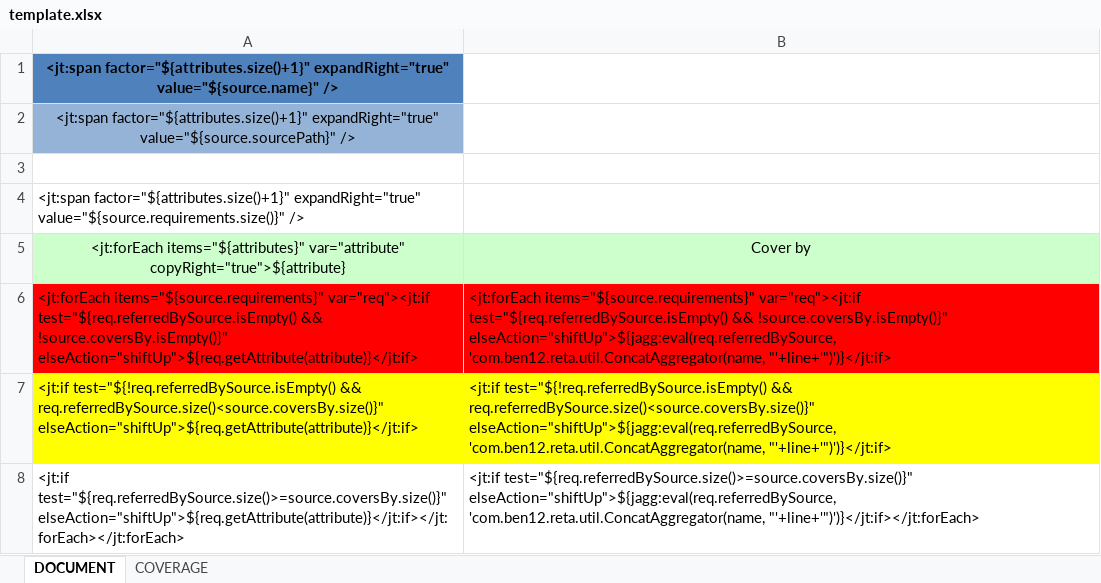
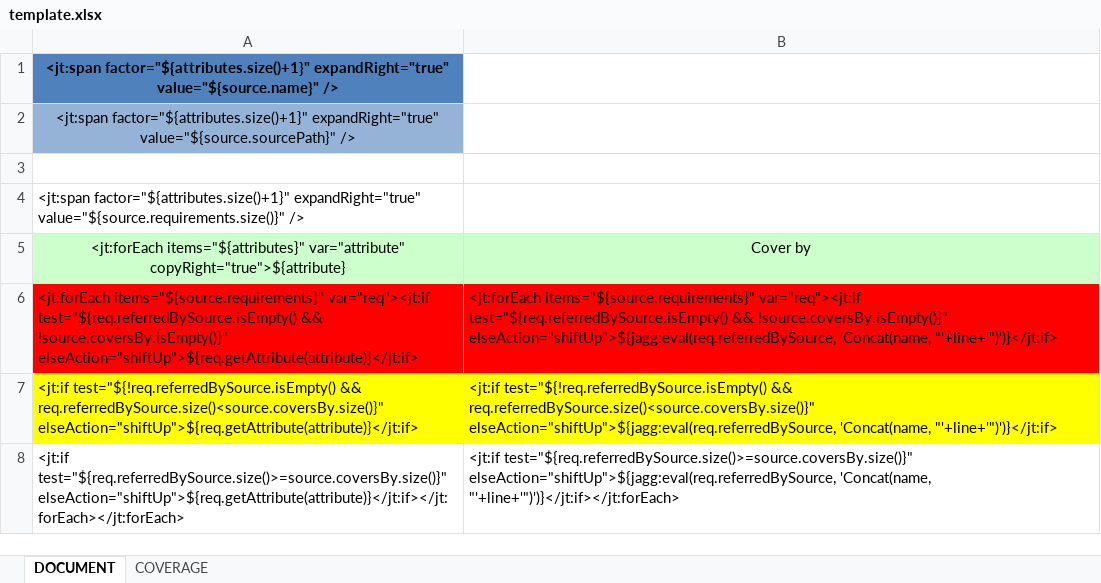
Before and after one commit to ben12/reta, an Excel workbook: RETA-core/src/main/java/com/ben12/reta/resources/template/template.xlsx, sheet DOCUMENT, drawn as a sheet; values as stored, in another font and other column widths than the file's, no borders; the diff names each change by its address in the sheet, - before the commit and + after, or states it on an @@ line.

```diff
--- a/RETA-core/src/main/java/com/ben12/reta/resources/template/template.xlsx (sheet DOCUMENT)
+++ b/RETA-core/src/main/java/com/ben12/reta/resources/template/template.xlsx (sheet DOCUMENT)
-B6: …!source.coversBy.isEmpty()}" elseAction="shiftUp">${jagg:eval(req.referredBySource, 'com.ben12.reta.util.ConcatAggregator(name, "'+line+'")')}</jt:if>
+B6: …!source.coversBy.isEmpty()}" elseAction="shiftUp">${jagg:eval(req.referredBySource, 'Concat(name, "'+line+'")')}</jt:if>
-B7: …req.referredBySource.size()<source.coversBy.size()}" elseAction="shiftUp">${jagg:eval(req.referredBySource, 'com.ben12.reta.util.ConcatAggregator(name, "'+line+'")')}</jt:if>
+B7: …req.referredBySource.size()<source.coversBy.size()}" elseAction="shiftUp">${jagg:eval(req.referredBySource, 'Concat(name, "'+line+'")')}</jt:if>
-B8: …test="${req.referredBySource.size()>=source.coversBy.size()}" elseAction="shiftUp">${jagg:eval(req.referredBySource, 'com.ben12.reta.util.ConcatAggregator(name, "'+line+'")')}</jt:if></jt:forEach>
+B8: …test="${req.referredBySource.size()>=source.coversBy.size()}" elseAction="shiftUp">${jagg:eval(req.referredBySource, 'Concat(name, "'+line+'")')}</jt:if></jt:forEach>
```
Also changed, not shown: sheet COVERAGE, 34 other files.
